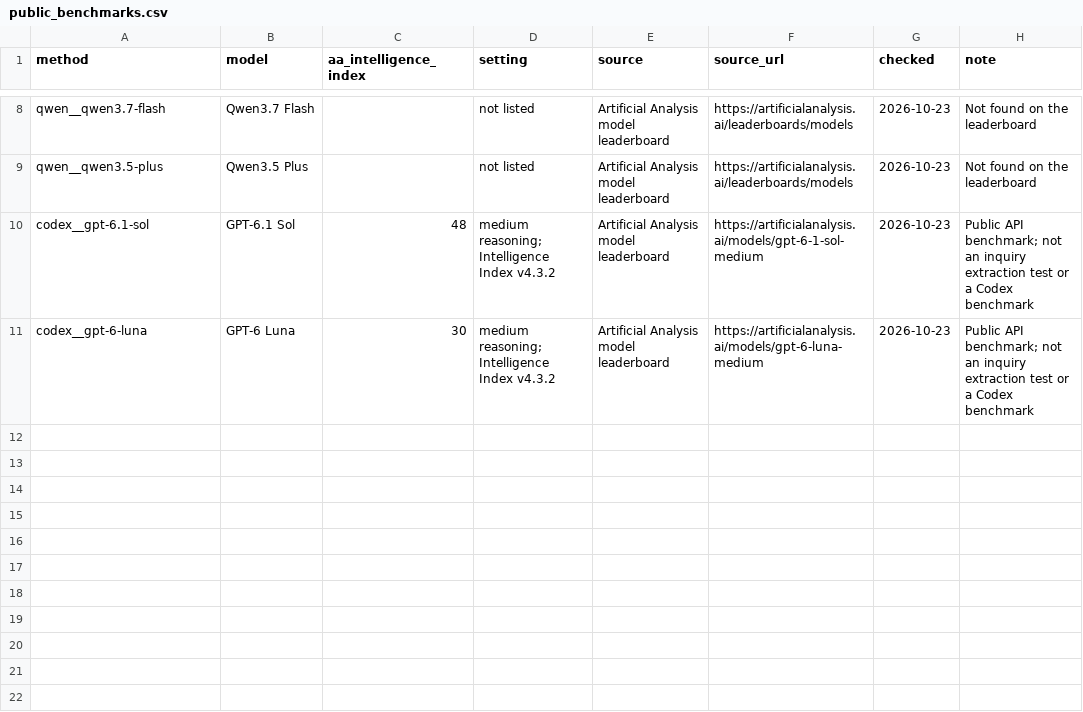
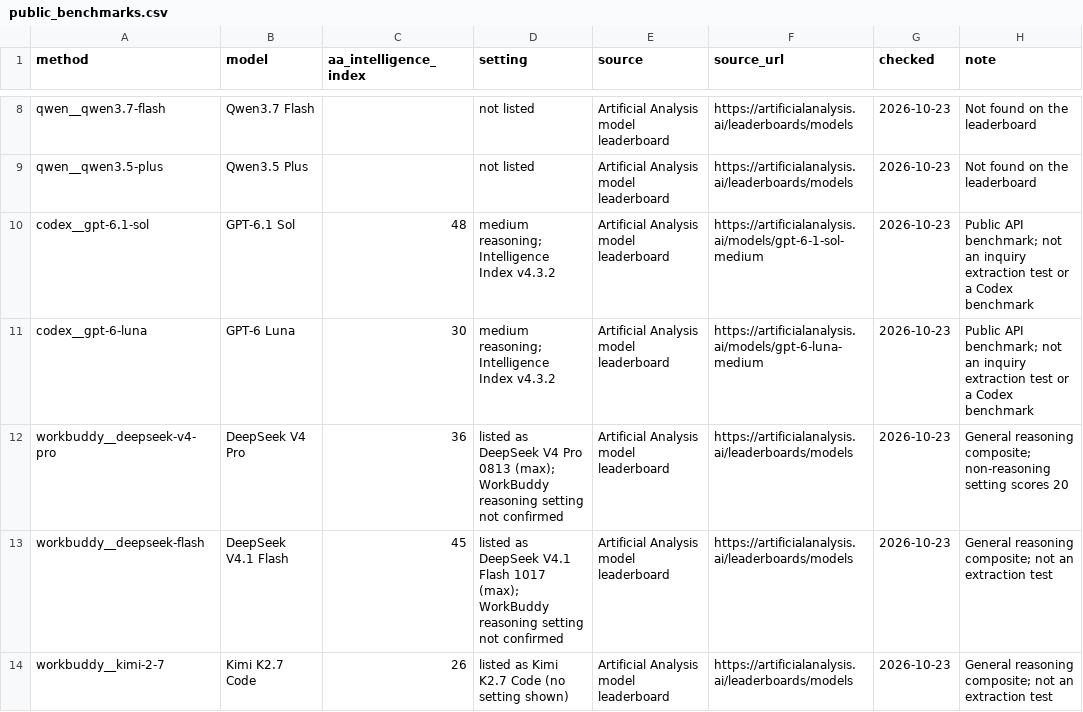
Before and after one commit to hql7-luo/llm-selection-roi, a CSV file: data/public_benchmarks.csv, drawn as a sheet; only a part is shown, gaps mark what is left out.

```diff
--- a/data/public_benchmarks.csv
+++ b/data/public_benchmarks.csv
@@ -11 +11,4 @@ codex__gpt-6.1-sol,GPT-6.1 Sol,48,medium reasoning; Intelligence Index v4.3.2,Ar
 codex__gpt-6-luna,GPT-6 Luna,30,medium reasoning; Intelligence Index v4.3.2,Artificial Analysis model leaderboard,https://artificialanalysis.ai/models/gpt-6-luna-medium,2026-10-23,Public API benchmark; not an inquiry extraction test or a Codex benchmark
+workbuddy__deepseek-v4-pro,DeepSeek V4 Pro,36,listed as DeepSeek V4 Pro 0813 (max); WorkBuddy reasoning setting not confirmed,Artificial Analysis model leaderboard,https://artificialanalysis.ai/leaderboards/models,2026-10-23,General reasoning composite; non-reasoning setting scores 20
+workbuddy__deepseek-flash,DeepSeek V4.1 Flash,45,listed as DeepSeek V4.1 Flash 1017 (max); WorkBuddy reasoning setting not confirmed,Artificial Analysis model leaderboard,https://artificialanalysis.ai/leaderboards/models,2026-10-23,General reasoning composite; not an extraction test
+workbuddy__kimi-2-7,Kimi K2.7 Code,26,listed as Kimi K2.7 Code (no setting shown),Artificial Analysis model leaderboard,https://artificialanalysis.ai/leaderboards/models,2026-10-23,General reasoning composite; not an extraction test
```
Also changed, not shown: data/pricing.csv, results/field_accuracy.csv, 20 other files.
